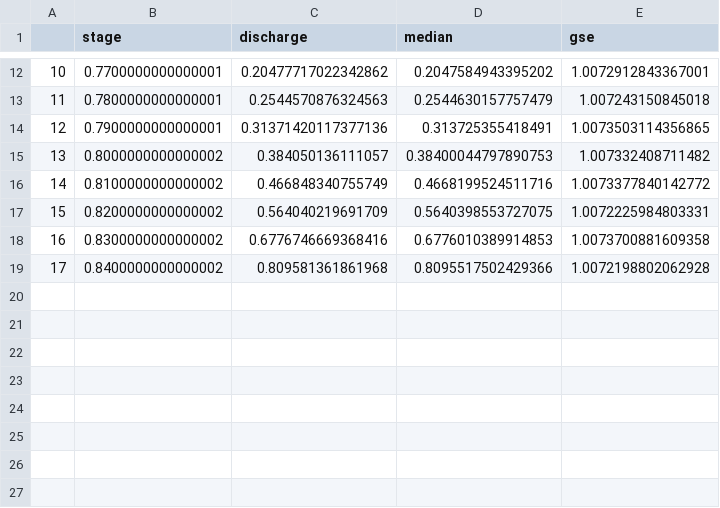
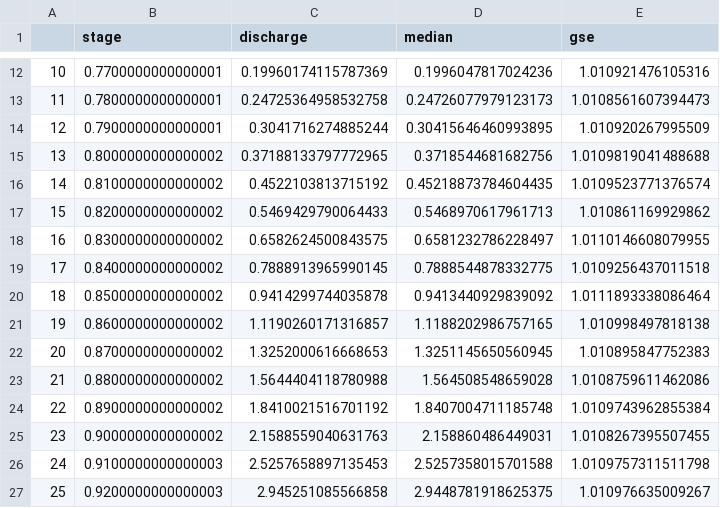
Before and after one commit to dmkahler/Water-Resources-Engineering, a CSV file: 05a_discharge/05a_rating_py.csv, drawn as a sheet; only a part is shown, gaps mark what is left out; the diff covers the shown part only.

```diff
--- a/05a_discharge/05a_rating_py.csv
+++ b/05a_discharge/05a_rating_py.csv
@@ -12,8 +12,16 @@
-10,0.7700000000000001,0.20477717022342862,0.2047584943395202,1.0072912843367001
-11,0.7800000000000001,0.2544570876324563,0.2544630157757479,1.007243150845018
-12,0.7900000000000001,0.31371420117377136,0.313725355418491,1.0073503114356865
-13,0.8000000000000002,0.384050136111057,0.38400044797890753,1.007332408711482
-14,0.8100000000000002,0.466848340755749,0.4668199524511716,1.0073377840142772
-15,0.8200000000000002,0.564040219691709,0.5640398553727075,1.0072225984803331
-16,0.8300000000000002,0.6776746669368416,0.6776010389914853,1.0073700881609358
-17,0.8400000000000002,0.809581361861968,0.8095517502429366,1.0072198802062928
+10,0.7700000000000001,0.19960174115787369,0.1996047817024236,1.010921476105316
+11,0.7800000000000001,0.24725364958532758,0.24726077979123173,1.0108561607394473
+12,0.7900000000000001,0.3041716274885244,0.30415646460993895,1.010920267995509
+13,0.8000000000000002,0.37188133797772965,0.3718544681682756,1.0109819041488688
+14,0.8100000000000002,0.4522103813715192,0.45218873784604435,1.0109523771376574
+15,0.8200000000000002,0.5469429790064433,0.5468970617961713,1.010861169929862
+16,0.8300000000000002,0.6582624500843575,0.6581232786228497,1.0110146608079955
+17,0.8400000000000002,0.7888913965990145,0.7888544878332775,1.0109256437011518
+18,0.8500000000000002,0.9414299744035878,0.9413440929839092,1.0111893338086464
+19,0.8600000000000002,1.1190260171316857,1.1188202986757165,1.010998497818138
+20,0.8700000000000002,1.3252000616668653,1.3251145650560945,1.010895847752383
+21,0.8800000000000002,1.5644404118780988,1.564508548659028,1.0108759611462086
+22,0.8900000000000002,1.8410021516701192,1.8407004711185748,1.0109743962855384
+23,0.9000000000000002,2.1588559040631763,2.158860486449031,1.0108267395507455
+24,0.9100000000000003,2.5257658897135453,2.5257358015701588,1.0109757311511798
+25,0.9200000000000003,2.945251085566858,2.9448781918625375,1.010976635009267
```
Also changed, not shown: 3 added rows and 30 edited cells elsewhere in this file.
